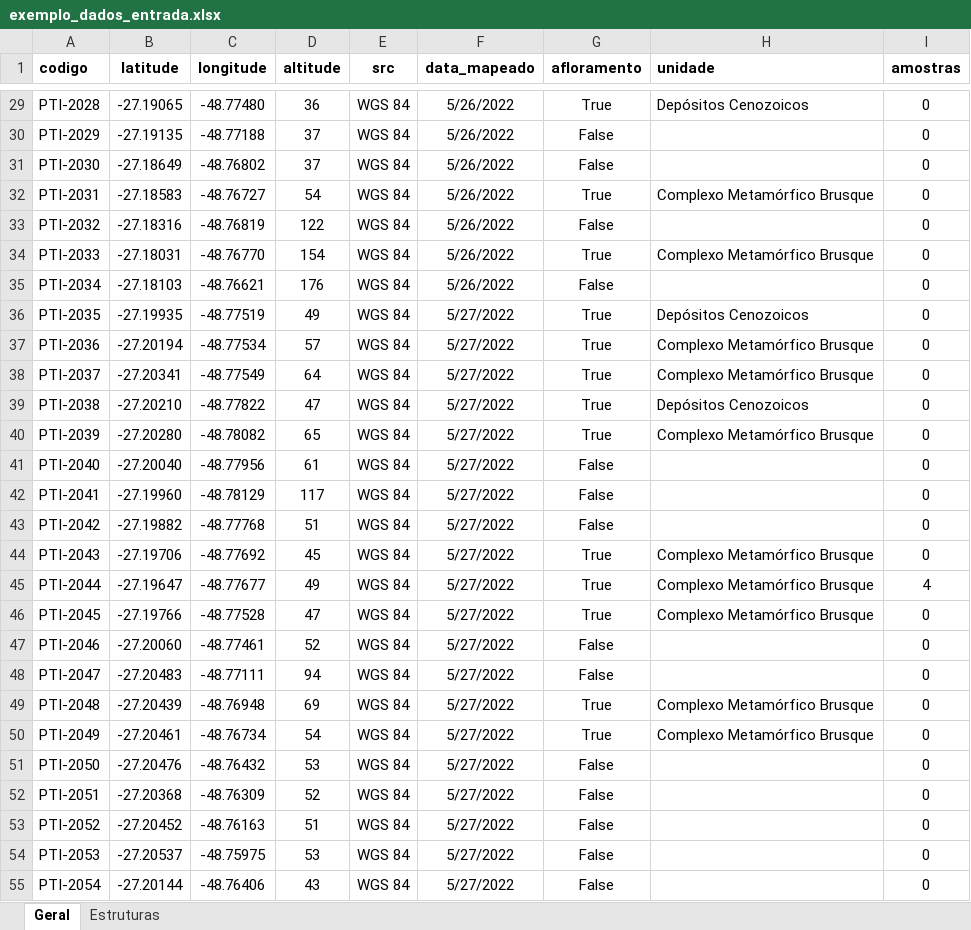
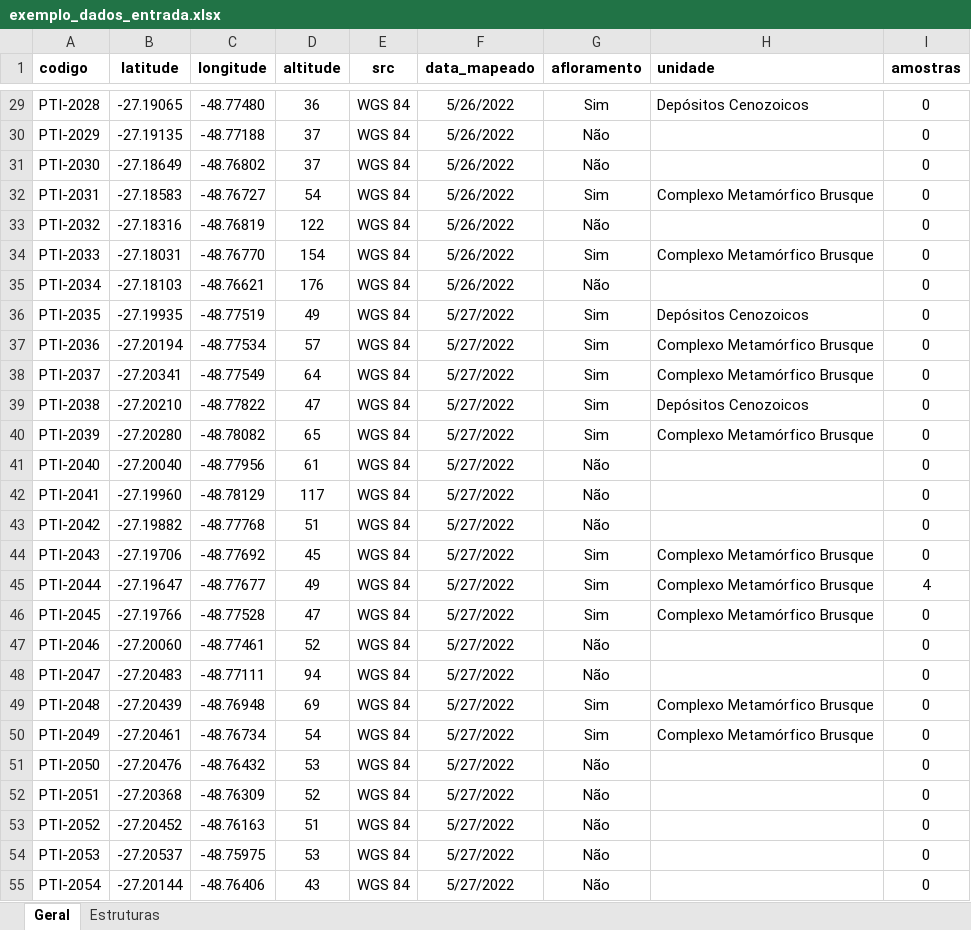
Before and after one commit to GabrielMaccari/table2spatial, an Excel workbook: exemplo_dados_entrada.xlsx, sheet Geral, drawn as a sheet; only a part is shown, gaps mark what is left out; values as stored, in another font and other column widths than the file's, no borders; the diff covers the shown part only; the diff names each change by its address in the sheet, - before the commit and + after, or states it on an @@ line.

```diff
--- a/exemplo_dados_entrada.xlsx (sheet Geral)
+++ b/exemplo_dados_entrada.xlsx (sheet Geral)
-G29 (afloramento): True
+G29 (afloramento): Sim
-G30:G31 (afloramento): False
+G30:G31 (afloramento): Não
-G32 (afloramento): True
+G32 (afloramento): Sim
-G33 (afloramento): False
+G33 (afloramento): Não
-G34 (afloramento): True
+G34 (afloramento): Sim
-G35 (afloramento): False
+G35 (afloramento): Não
-G36:G40 (afloramento): True
+G36:G40 (afloramento): Sim
-G41:G43 (afloramento): False
+G41:G43 (afloramento): Não
-G44:G46 (afloramento): True
+G44:G46 (afloramento): Sim
-G47:G48 (afloramento): False
+G47:G48 (afloramento): Não
-G49:G50 (afloramento): True
+G49:G50 (afloramento): Sim
-G51:G55 (afloramento): False
+G51:G55 (afloramento): Não
```
Also changed, not shown: 59 edited cells elsewhere in this sheet, 6 other files.
